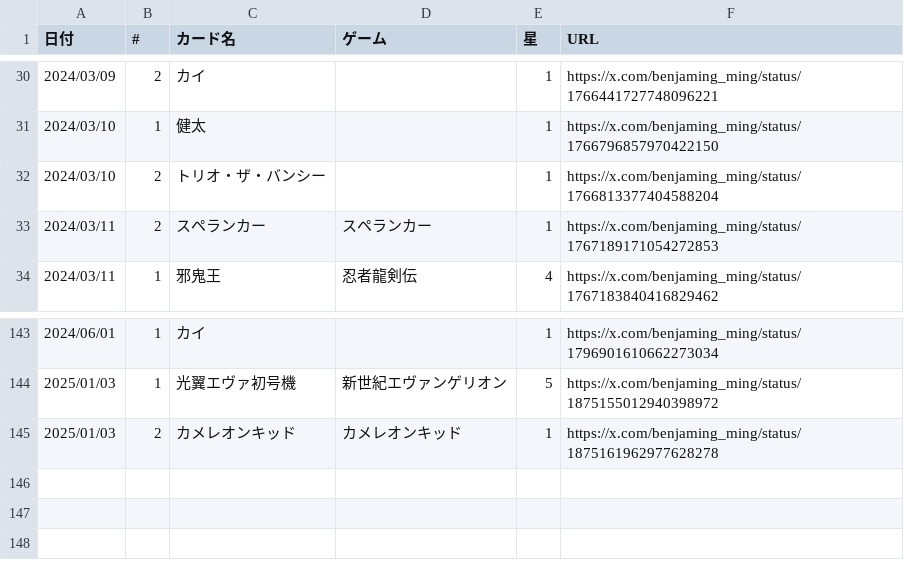
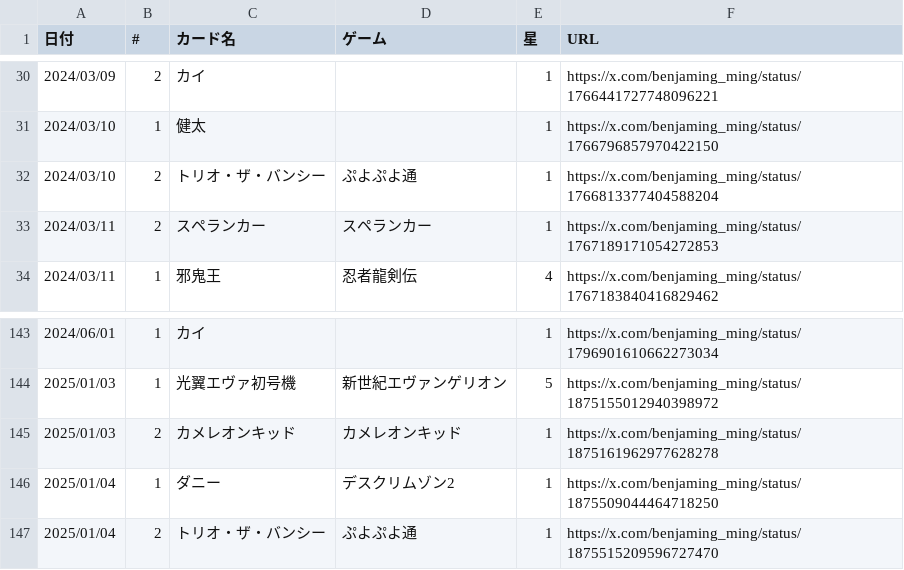
Before and after one commit to Benjamingming/home, a CSV file: _data/yuyukichicards.csv, drawn as a sheet; only a part is shown, gaps mark what is left out.

```diff
--- a/_data/yuyukichicards.csv
+++ b/_data/yuyukichicards.csv
@@ -31,3 +31,3 @@
 2024/03/10,1,健太,,1,https://x.com/benjaming_ming/status/1766796857970422150
-2024/03/10,2,トリオ・ザ・バンシー,,1,https://x.com/benjaming_ming/status/1766813377404588204
+2024/03/10,2,トリオ・ザ・バンシー,ぷよぷよ通,1,https://x.com/benjaming_ming/status/1766813377404588204
 2024/03/11,2,スペランカー,スペランカー,1,https://x.com/benjaming_ming/status/1767189171054272853
@@ -145 +145,3 @@
 2025/01/03,2,カメレオンキッド,カメレオンキッド,1,https://x.com/benjaming_ming/status/1875161962977628278
+2025/01/04,1,ダニー,デスクリムゾン2,1,https://x.com/benjaming_ming/status/1875509044464718250
+2025/01/04,2,トリオ・ザ・バンシー,ぷよぷよ通,1,https://x.com/benjaming_ming/status/1875515209596727470
```
Also changed, not shown: 3 other files.
